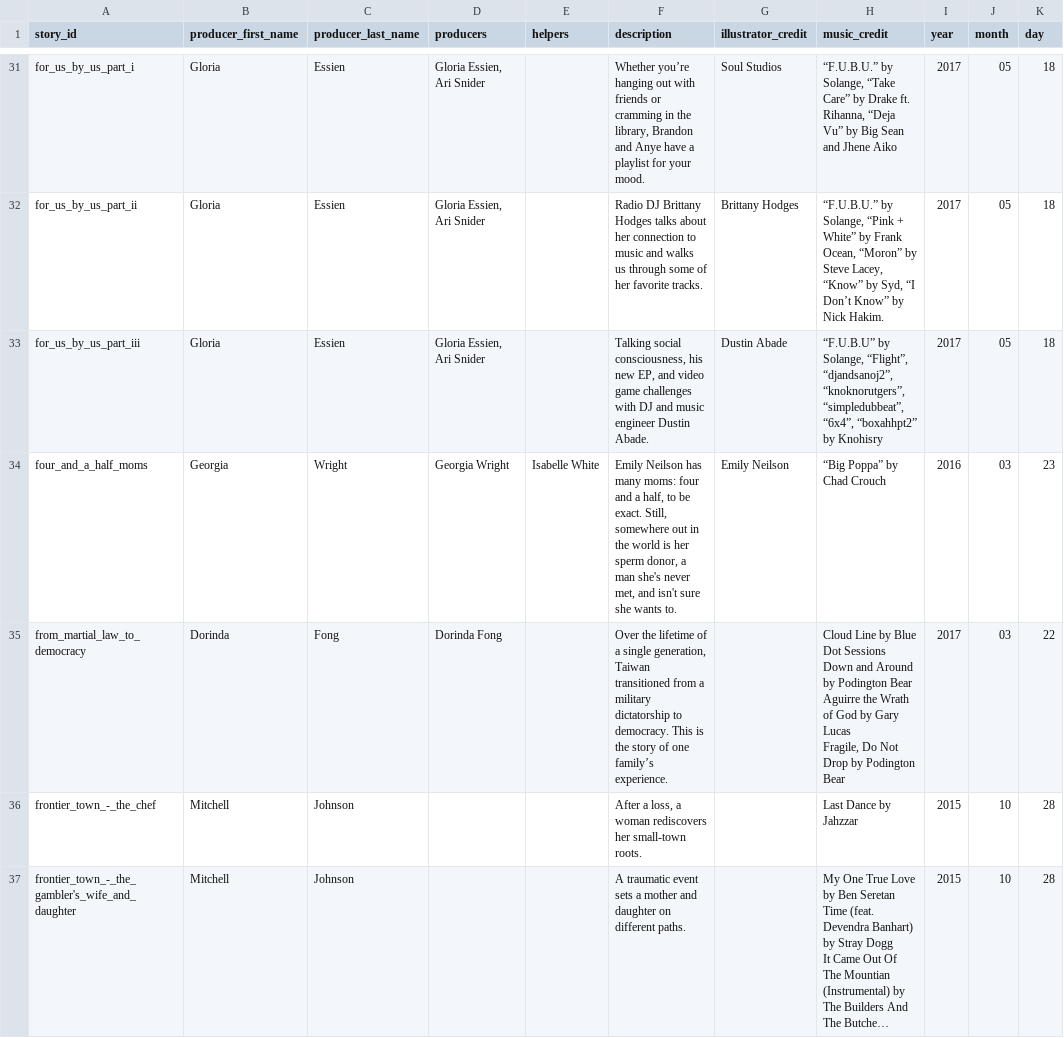
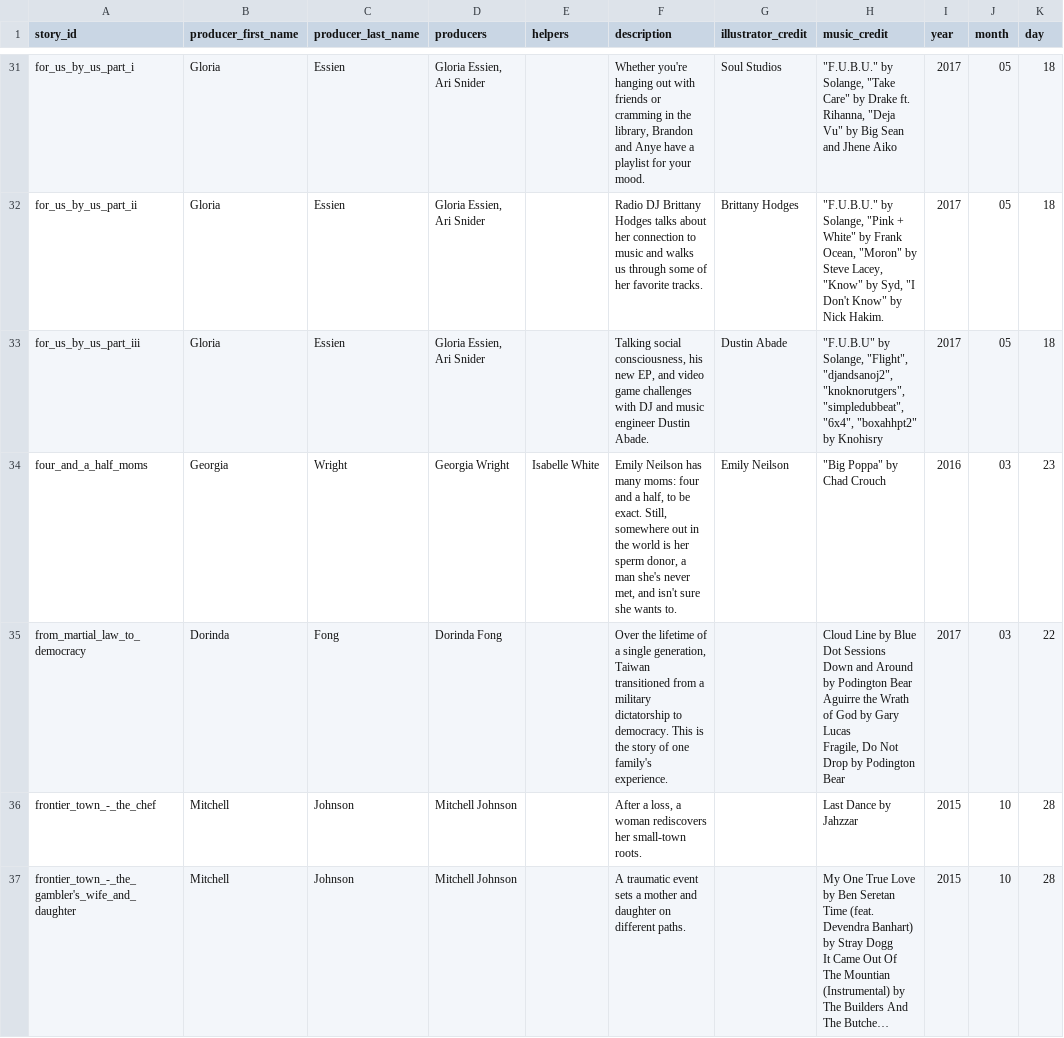
Before and after one commit to vilayvann/now-here-this, a CSV file: stories.csv, drawn as a sheet; only a part is shown, gaps mark what is left out; long unchanged cells end in …; the diff covers the shown part only; the diff names each change by its address in the sheet, - before the commit and + after, or states it on an @@ line.

```diff
--- a/stories.csv
+++ b/stories.csv
-F31 (description): Whether you’re hanging out…
+F31 (description): Whether you're hanging out…
-H31 (music_credit): “F.U.B.U.” by Solange, “Take Care” by Drake ft. Rihanna, “Deja Vu” by Big…
+H31 (music_credit): "F.U.B.U." by Solange, "Take Care" by Drake ft. Rihanna, "Deja Vu" by Big…
-H32 (music_credit): “F.U.B.U.” by Solange, “Pink + White” by Frank Ocean, “Moron” by Steve Lacey, “Know” by Syd, “I Don’t Know” by Nick…
+H32 (music_credit): "F.U.B.U." by Solange, "Pink + White" by Frank Ocean, "Moron" by Steve Lacey, "Know" by Syd, "I Don't Know" by Nick…
-H33 (music_credit): “F.U.B.U” by Solange, “Flight”, “djandsanoj2”, “knoknorutgers”, “simpledubbeat”, “6x4”, “boxahhpt2” by Knohisry
+H33 (music_credit): "F.U.B.U" by Solange, "Flight", "djandsanoj2", "knoknorutgers", "simpledubbeat", "6x4", "boxahhpt2" by Knohisry
-H34 (music_credit): “Big Poppa” by Chad Crouch
+H34 (music_credit): "Big Poppa" by Chad Crouch
-F35 (description): …of one family’s experience.
+F35 (description): …of one family's experience.
-D36:D37 (producers): (empty)
+D36:D37 (producers): Mitchell Johnson
```
Also changed, not shown: 2 added rows and 82 edited cells elsewhere in this file.
